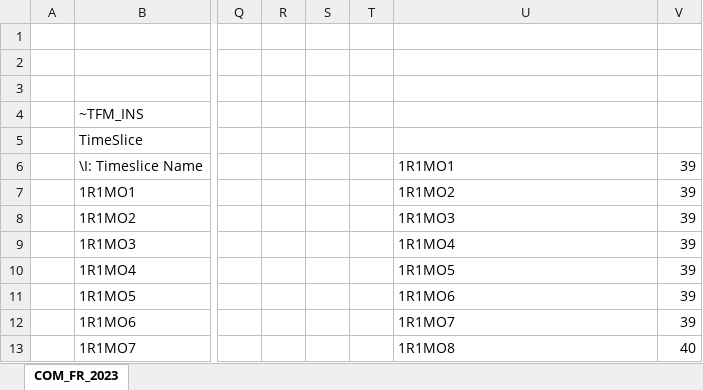
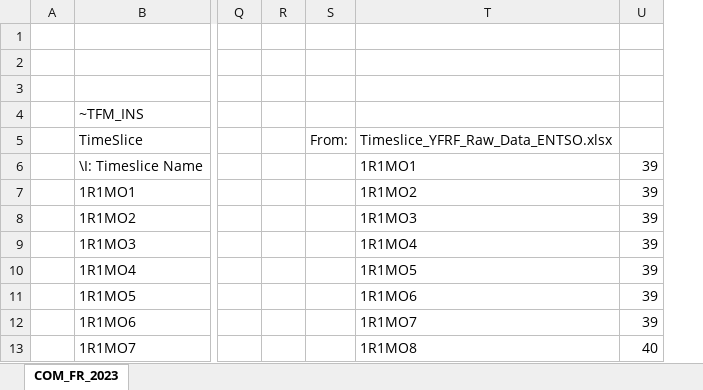
Before and after one commit to Raphael-15/TIMES_Modelling, an Excel workbook: SuppXLS/Scen_COM_FR_ELE.xlsx, sheet COM_FR_2023, drawn as a sheet; only a part is shown, gaps mark what is left out; values as stored, in another font and other column widths than the file's, no cell formats; charts and pictures not drawn; removed rows and columns are numbered as before the commit, all else as after; the diff names each change by its address in the sheet, - before the commit and + after, or states it on an @@ line.

```diff
--- a/SuppXLS/Scen_COM_FR_ELE.xlsx (sheet COM_FR_2023)
+++ b/SuppXLS/Scen_COM_FR_ELE.xlsx (sheet COM_FR_2023)
-column S, empty
-column T, empty
+column S (From:), empty
-T5: (empty)
+T5: Timeslice_YFRF_Raw_Data_ENTSO.xlsx
```
Also changed, not shown: cell formats, formulas that keep their value, charts or pictures, SuppXLS/Scen_AF_SOLAR.xlsx, SuppXLS/Scen_AF_WIND_OFF.xlsx, 7 other files.
